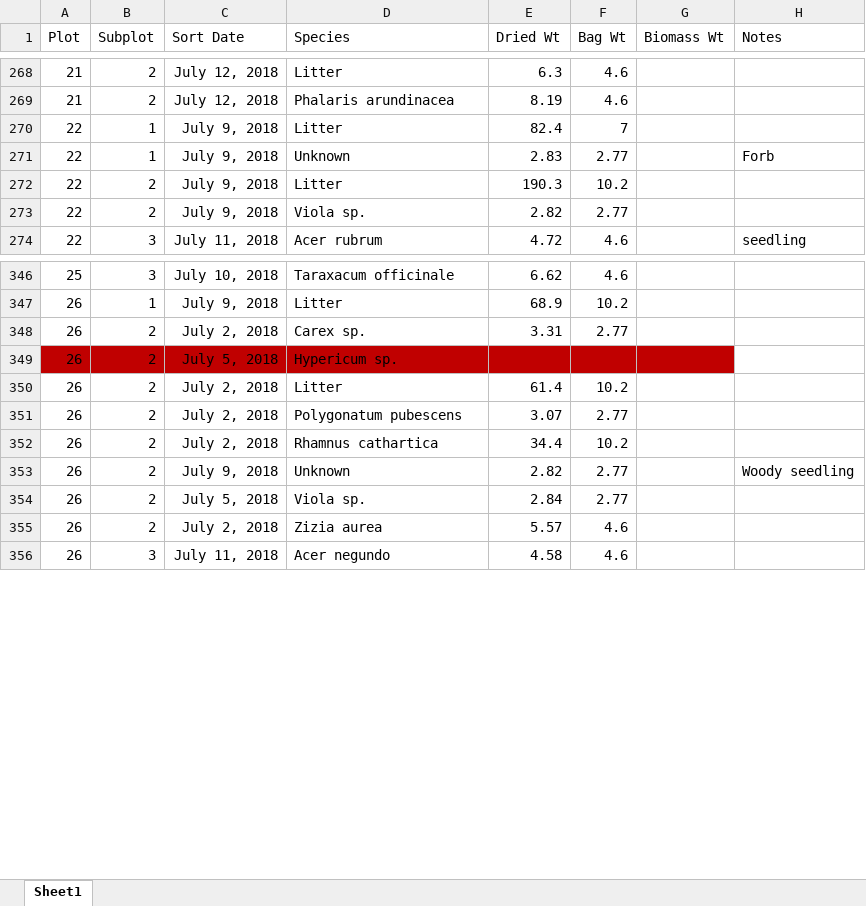
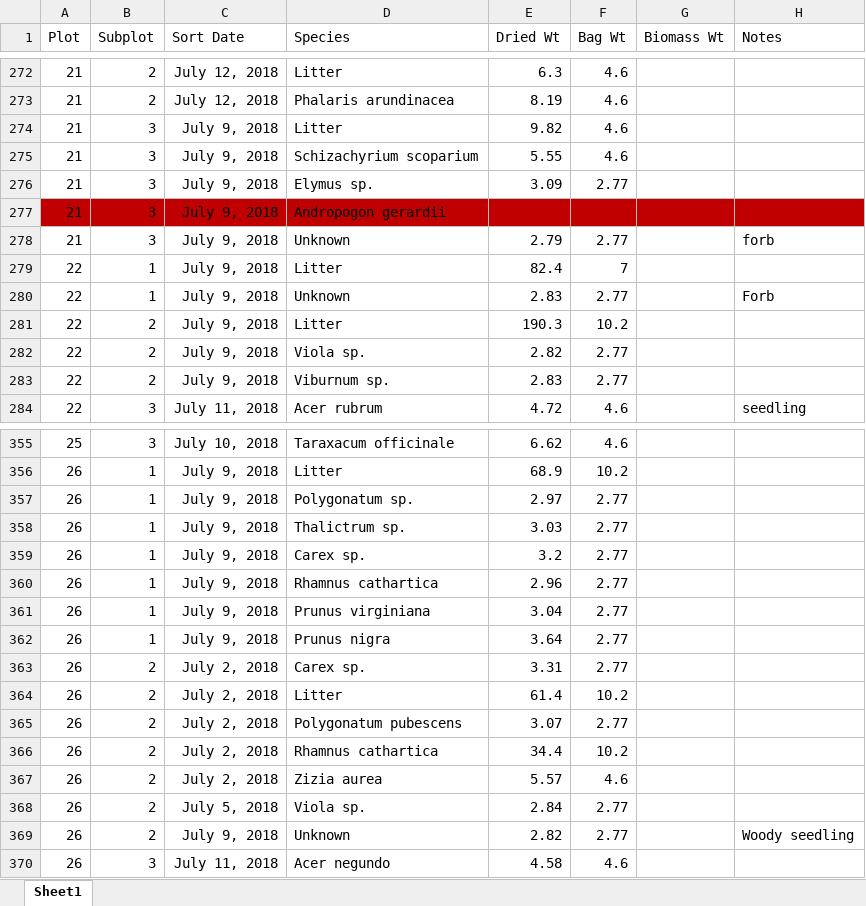
Before and after one commit to aaarcher-usgs/LL_carbon_census, an Excel workbook: Biomass_Sorting_Data.xlsx, sheet Sheet1, drawn as a sheet; only a part is shown, gaps mark what is left out; values as stored, in another font and other column widths than the file's, no borders; conditional formats not drawn; removed rows and columns are numbered as before the commit, all else as after; the diff covers the shown part only; the diff names each change by its address in the sheet, - before the commit and + after, or states it on an @@ line.

Commit message:
Add files via upload
More reorganization and clarification within data

```diff
--- a/Biomass_Sorting_Data.xlsx (sheet Sheet1)
+++ b/Biomass_Sorting_Data.xlsx (sheet Sheet1)
+row 274: 21 | 3 | July 9, 2018 | Litter | 9.82 | 4.6
+row 275: 21 | 3 | July 9, 2018 | Schizachyrium scoparium | 5.55 | 4.6
+row 276: 21 | 3 | July 9, 2018 | Elymus sp. | 3.09 | 2.77
+row 277: 21 | 3 | July 9, 2018 | Andropogon gerardii
+row 278: 21 | 3 | July 9, 2018 | Unknown | 2.79 | 2.77 |  | forb
+row 283: 22 | 2 | July 9, 2018 | Viburnum sp. | 2.83 | 2.77
+row 357: 26 | 1 | July 9, 2018 | Polygonatum sp. | 2.97 | 2.77
+row 358: 26 | 1 | July 9, 2018 | Thalictrum sp. | 3.03 | 2.77
+row 359: 26 | 1 | July 9, 2018 | Carex sp. | 3.2 | 2.77
+row 360: 26 | 1 | July 9, 2018 | Rhamnus cathartica | 2.96 | 2.77
+row 361: 26 | 1 | July 9, 2018 | Prunus virginiana | 3.04 | 2.77
+row 362: 26 | 1 | July 9, 2018 | Prunus nigra | 3.64 | 2.77
-row 349: 26 | 2 | July 5, 2018 | Hypericum sp.
@@ row 355 moved to row 367: 26 @@
@@ row 354 moved to row 368: 26 @@
```
Also changed, not shown: 10 added rows, 1 removed row, 3 moved rows, 1 edited cell and cell formats elsewhere in this sheet.
